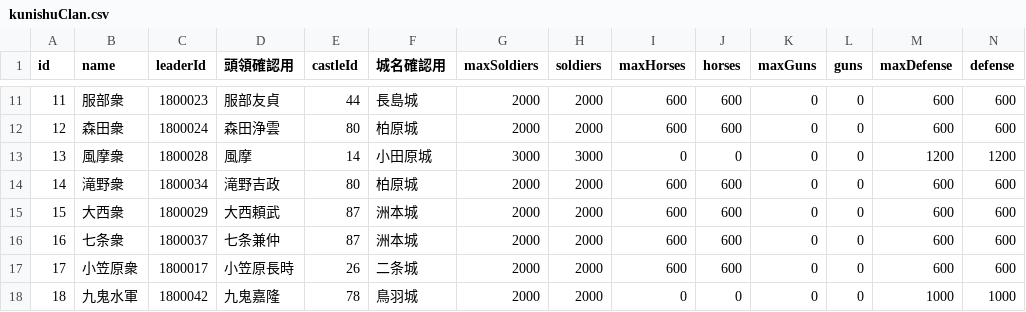
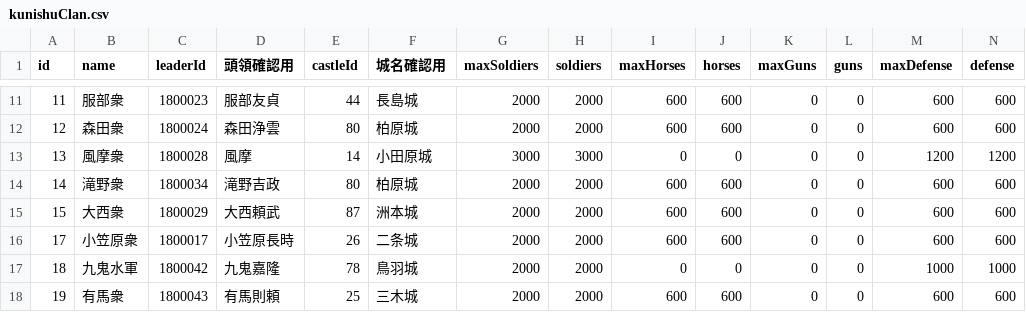
Before and after one commit to actrsys/sengoku-hadou, a CSV file: data/scenarios/1560_okehazama/kunishuClan.csv, drawn as a sheet; only a part is shown, gaps mark what is left out; the shorter side is filled out with more unchanged rows; rows hold the shown columns only; the diff names each change by its address in the sheet, - before the commit and + after, or states it on an @@ line.

```diff
--- a/data/scenarios/1560_okehazama/kunishuClan.csv
+++ b/data/scenarios/1560_okehazama/kunishuClan.csv
-row 16: 16 | 七条衆 | 1800037 | 七条兼仲 | 87 | 洲本城 | 2000 | 2000 | 600 | 600 | 0 | 0 | 600 | 600
```
Also changed, not shown: data/scenarios/1560_okehazama/warriors.csv, data/scenarios/1562_kiyosudoumei/kunishuClan.csv, 1 other file.
